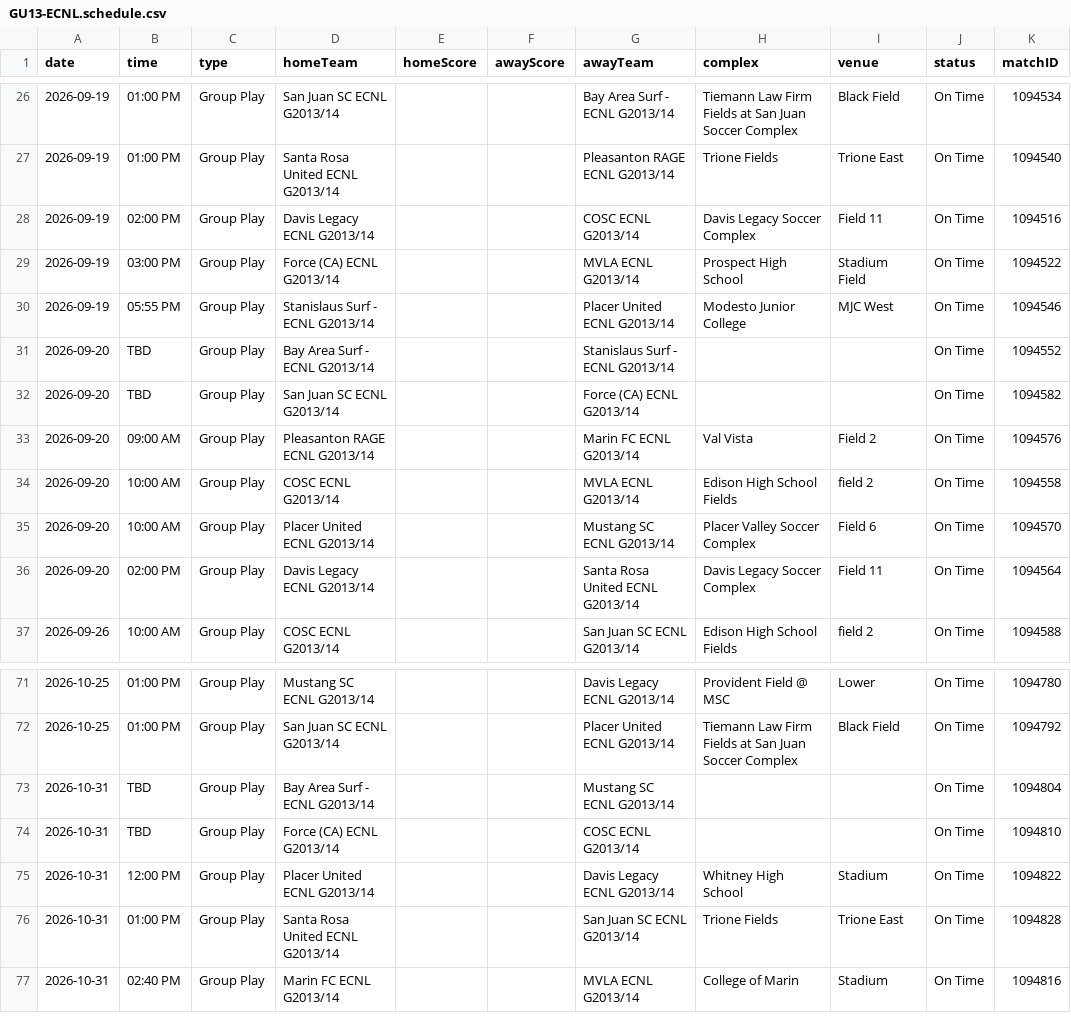
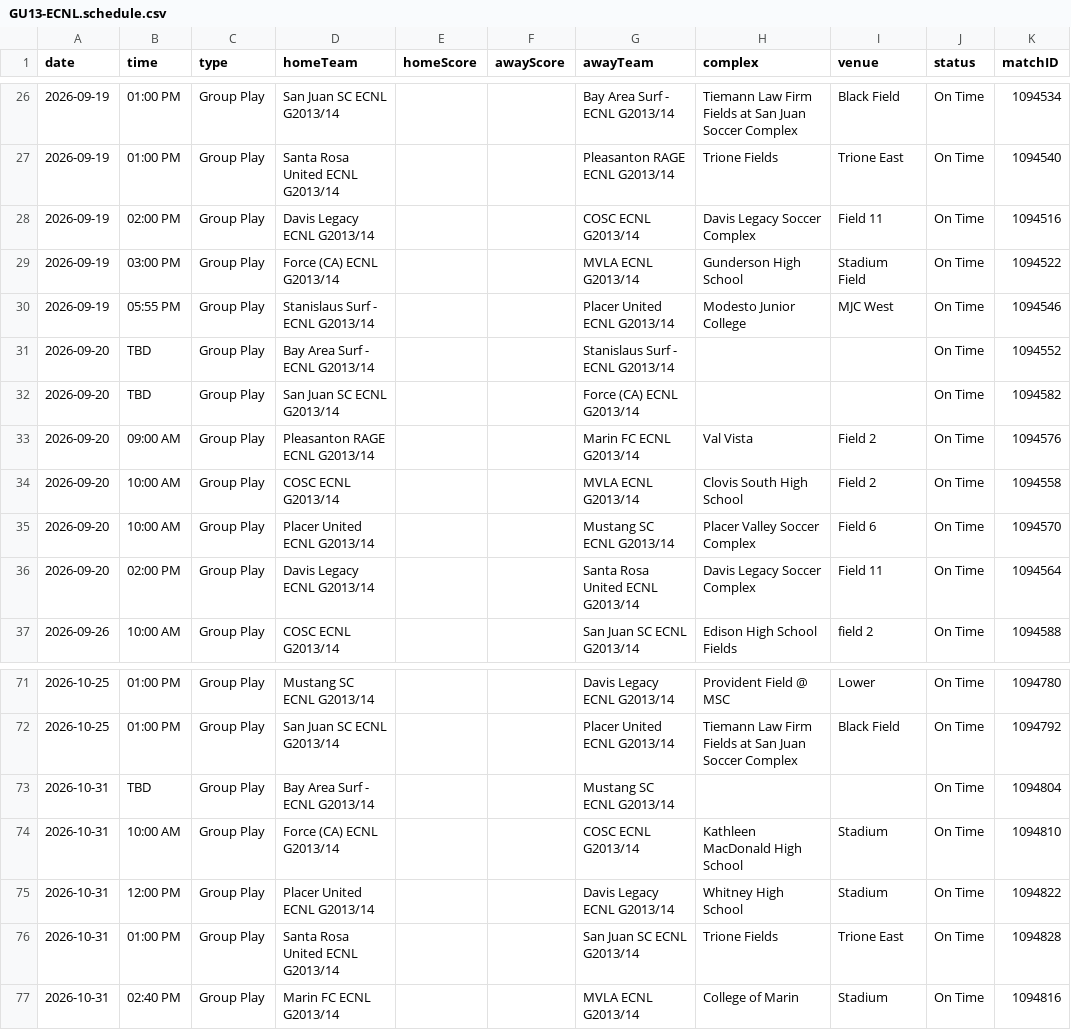
Before and after one commit to NextOneTwoLabs/ecnl-dashboard, a CSV file: export/2026-27/NorCal/GU13-ECNL.schedule.csv, drawn as a sheet; only a part is shown, gaps mark what is left out.

```diff
--- a/export/2026-27/NorCal/GU13-ECNL.schedule.csv
+++ b/export/2026-27/NorCal/GU13-ECNL.schedule.csv
@@ -28,3 +28,3 @@ date,time,type,homeTeam,homeScore,awayScore,awayTeam,complex,venue,status,matchI
 2026-09-19,02:00 PM,Group Play,Davis Legacy ECNL G2013/14,,,COSC ECNL G2013/14,Davis Legacy Soccer Complex,Field 11,On Time,1094516
-2026-09-19,03:00 PM,Group Play,Force (CA) ECNL G2013/14,,,MVLA ECNL G2013/14,Prospect High School,Stadium Field,On Time,1094522
+2026-09-19,03:00 PM,Group Play,Force (CA) ECNL G2013/14,,,MVLA ECNL G2013/14,Gunderson High School,Stadium Field,On Time,1094522
 2026-09-19,05:55 PM,Group Play,Stanislaus Surf - ECNL G2013/14,,,Placer United ECNL G2013/14,Modesto Junior College,MJC West,On Time,1094546
@@ -33,3 +33,3 @@ date,time,type,homeTeam,homeScore,awayScore,awayTeam,complex,venue,status,matchI
 2026-09-20,09:00 AM,Group Play,Pleasanton RAGE ECNL G2013/14,,,Marin FC ECNL G2013/14,Val Vista,Field 2,On Time,1094576
-2026-09-20,10:00 AM,Group Play,COSC ECNL G2013/14,,,MVLA ECNL G2013/14,Edison High School Fields,field 2,On Time,1094558
+2026-09-20,10:00 AM,Group Play,COSC ECNL G2013/14,,,MVLA ECNL G2013/14,Clovis South High School,Field 2,On Time,1094558
 2026-09-20,10:00 AM,Group Play,Placer United ECNL G2013/14,,,Mustang SC ECNL G2013/14,Placer Valley Soccer Complex,Field 6,On Time,1094570
@@ -73,3 +73,3 @@ date,time,type,homeTeam,homeScore,awayScore,awayTeam,complex,venue,status,matchI
 2026-10-31,TBD,Group Play,Bay Area Surf - ECNL G2013/14,,,Mustang SC ECNL G2013/14,,,On Time,1094804
-2026-10-31,TBD,Group Play,Force (CA) ECNL G2013/14,,,COSC ECNL G2013/14,,,On Time,1094810
+2026-10-31,10:00 AM,Group Play,Force (CA) ECNL G2013/14,,,COSC ECNL G2013/14,Kathleen MacDonald High School,Stadium,On Time,1094810
 2026-10-31,12:00 PM,Group Play,Placer United ECNL G2013/14,,,Davis Legacy ECNL G2013/14,Whitney High School,Stadium,On Time,1094822
```
Also changed, not shown: export/2026-27/NorCal/GU18-19-ECNL.schedule.csv, 4 other files.
